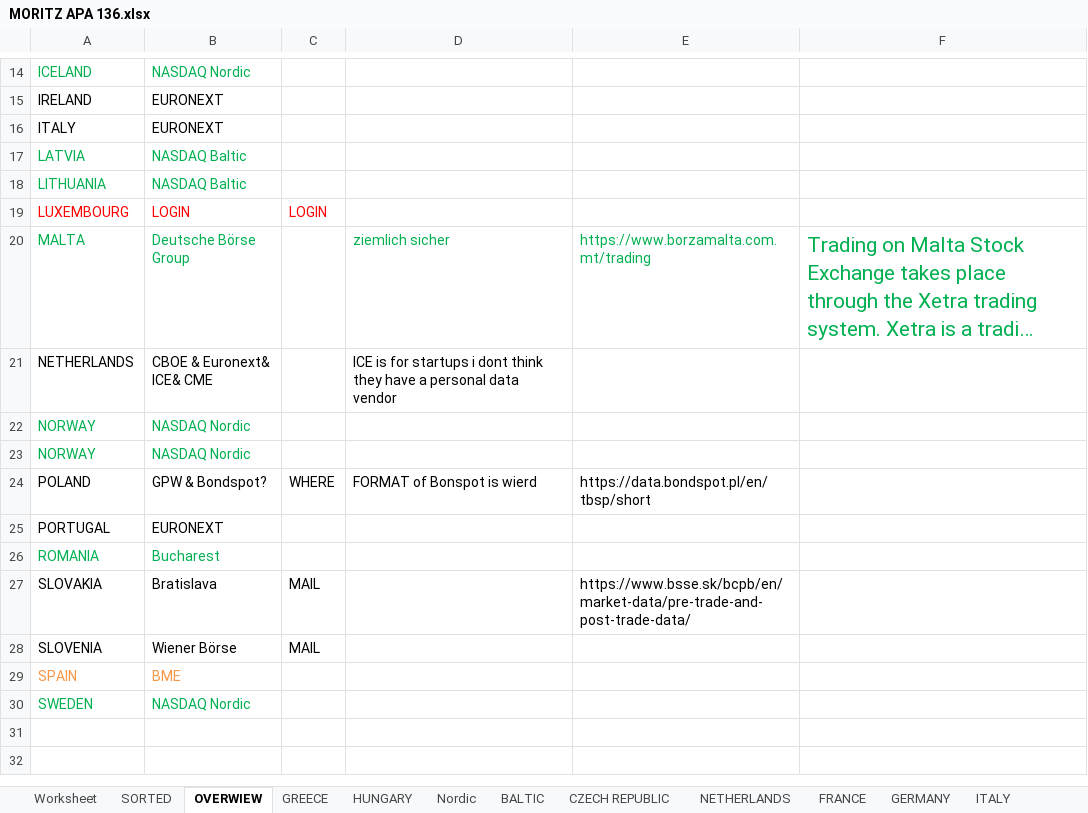
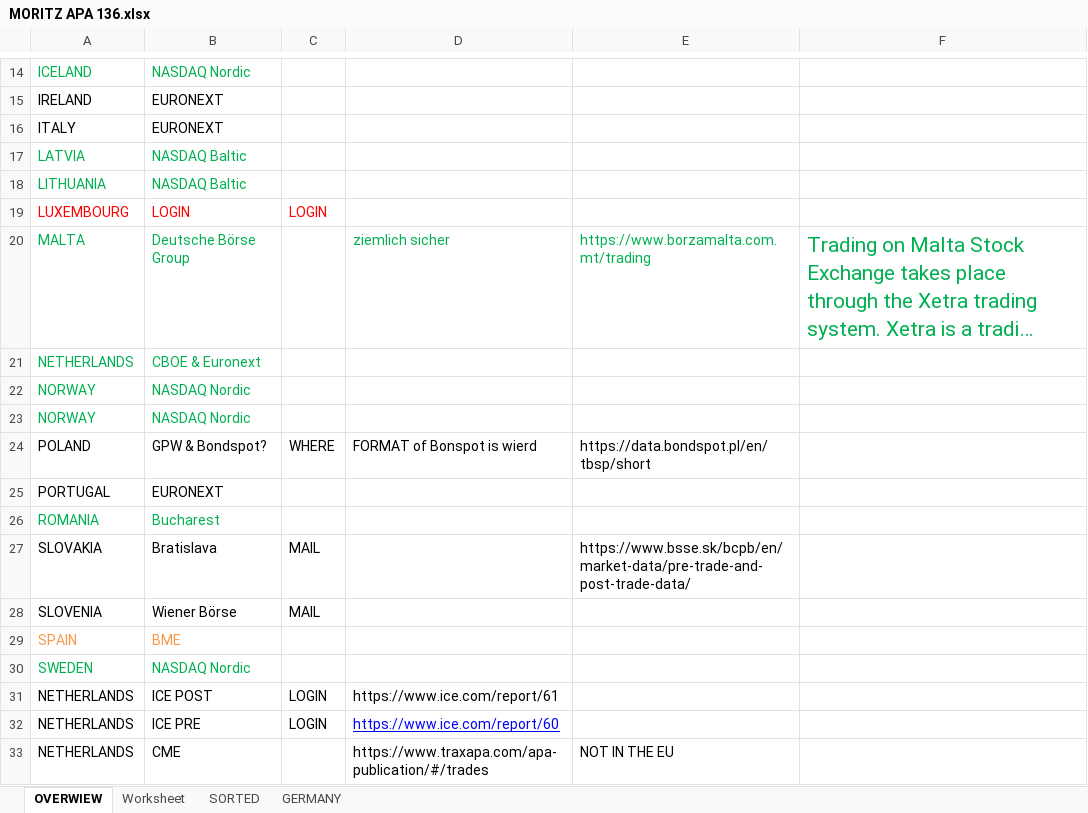
Before and after one commit to moritz-physics/eu-exchange-market-data-pipeline, an Excel workbook: MORITZ APA 136.xlsx, sheet OVERWIEW, drawn as a sheet; only a part is shown, gaps mark what is left out; long unchanged cells end in …; values as stored, in another font and other column widths than the file's, no borders; the diff names each change by its address in the sheet, - before the commit and + after, or states it on an @@ line.

Commit message:
ice exchange pre and post

```diff
--- a/MORITZ APA 136.xlsx (sheet OVERWIEW)
+++ b/MORITZ APA 136.xlsx (sheet OVERWIEW)
-sheet tab: GREECE
-sheet tab: HUNGARY
-sheet tab: Nordic
-sheet tab: BALTIC
-sheet tab: CZECH REPUBLIC
-sheet tab: NETHERLANDS
-sheet tab: FRANCE
-sheet tab: ITALY
@@ sheet tab order changed: OVERWIEW | Worksheet | SORTED | GERMANY @@
-A21:B21 text colour: black
+A21:B21 text colour: #00B050
-B21: CBOE & Euronext& ICE& CME
+B21: CBOE & Euronext
-D21: ICE is for startups i dont think they have a personal data vendor
+D21: (empty)
+row 31: NETHERLANDS | ICE POST | LOGIN | https://www.ice.com/report/61
+row 32: NETHERLANDS | ICE PRE | LOGIN | https://www.ice.com/report/60
+row 33: NETHERLANDS | CME |  | https://www.traxapa.com/apa-publication/#/trades | NOT IN THE EU
```
Also changed, not shown: other sheet tabs, 4 other files.
